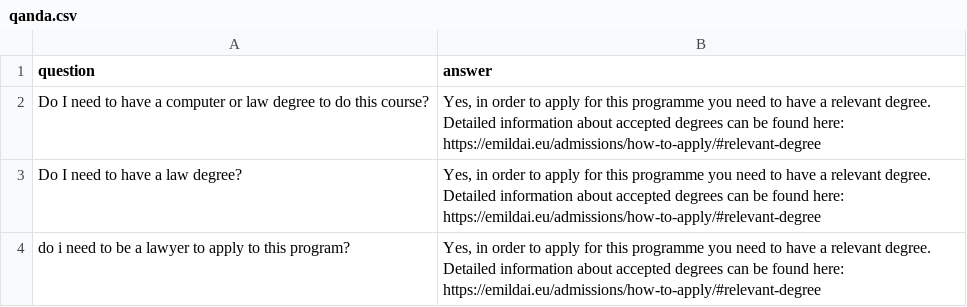
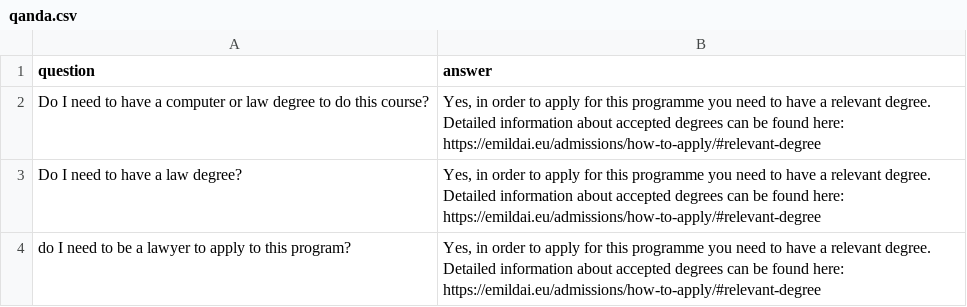
Before and after one commit to VictorLopezJuarez/racoon05june, a CSV file: qanda.csv, drawn as a sheet; only a part is shown; the diff covers the shown part only.

```diff
--- a/qanda.csv
+++ b/qanda.csv
@@ -3,2 +3,2 @@ Do I need to have a computer or law degree to do this course?,"Yes, in order to
 Do I need to have a law degree?,"Yes, in order to apply for this programme you need to have a relevant degree. Detailed information about accepted degrees can be found here: https://emildai.eu/admissions/how-to-apply/#relevant-degree"
-do i need to be a lawyer to apply to this program?,"Yes, in order to apply for this programme you need to have a relevant degree. Detailed information about accepted degrees can be found here: https://emildai.eu/admissions/how-to-apply/#relevant-degree"
+do I need to be a lawyer to apply to this program?,"Yes, in order to apply for this programme you need to have a relevant degree. Detailed information about accepted degrees can be found here: https://emildai.eu/admissions/how-to-apply/#relevant-degree"
```
Also changed, not shown: 1 added row and 7 edited cells elsewhere in this file, 2 other files.
